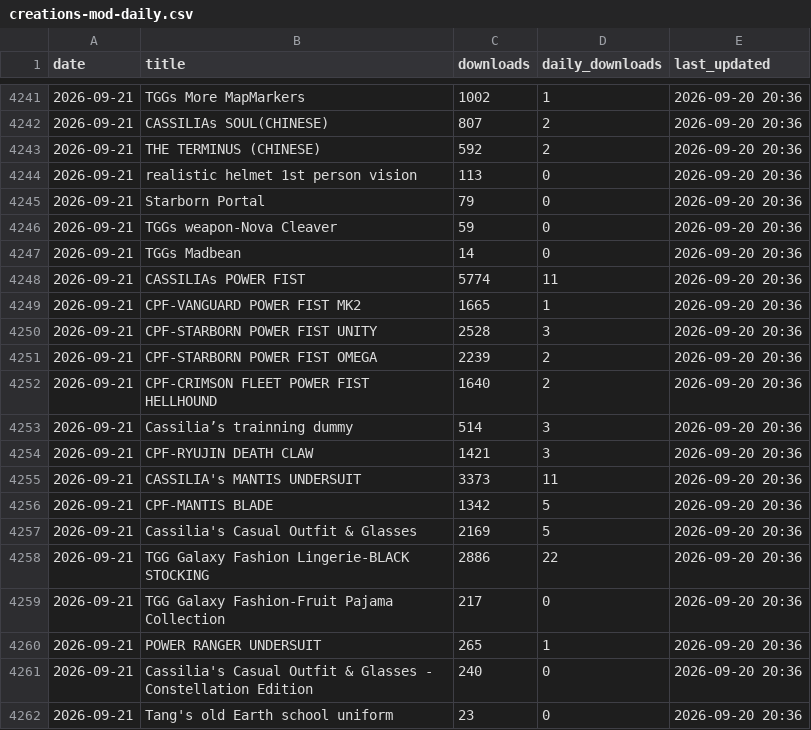
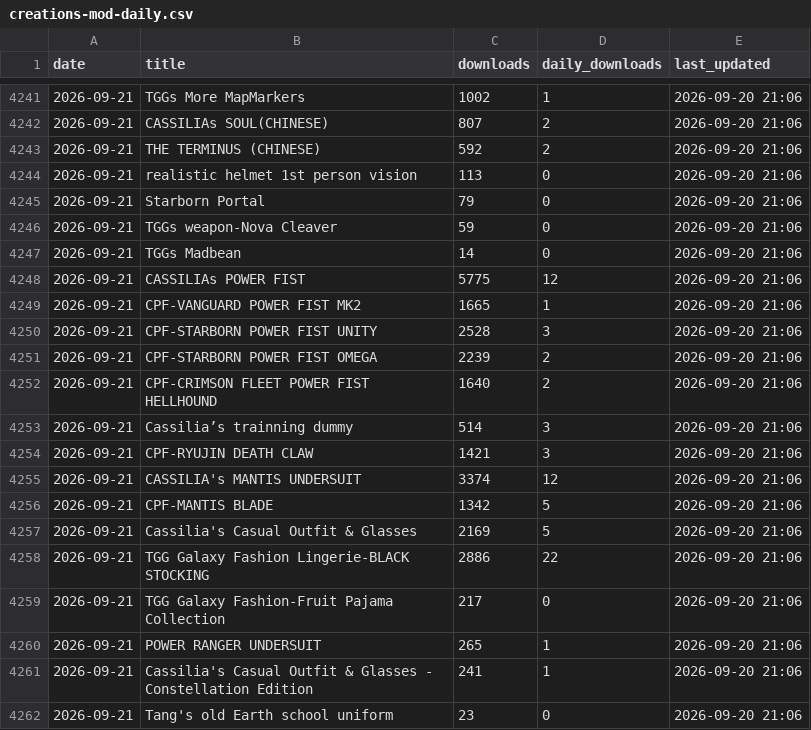
Before and after one commit to TownGG/towngg-portfolio, a CSV file: assets/data/creations-mod-daily.csv, drawn as a sheet; only a part is shown, gaps mark what is left out; the diff covers the shown part only.

```diff
--- a/assets/data/creations-mod-daily.csv
+++ b/assets/data/creations-mod-daily.csv
@@ -4241,22 +4241,22 @@ date,title,downloads,daily_downloads,last_updated
-2026-09-21,TGGs More MapMarkers,1002,1,2026-09-20 20:36
-2026-09-21,CASSILIAs SOUL(CHINESE),807,2,2026-09-20 20:36
-2026-09-21,THE TERMINUS (CHINESE),592,2,2026-09-20 20:36
-2026-09-21,realistic helmet 1st person vision,113,0,2026-09-20 20:36
-2026-09-21,Starborn Portal,79,0,2026-09-20 20:36
-2026-09-21,TGGs weapon-Nova Cleaver,59,0,2026-09-20 20:36
-2026-09-21,TGGs Madbean,14,0,2026-09-20 20:36
-2026-09-21,CASSILIAs POWER FIST,5774,11,2026-09-20 20:36
-2026-09-21,CPF-VANGUARD POWER FIST MK2,1665,1,2026-09-20 20:36
-2026-09-21,CPF-STARBORN POWER FIST UNITY,2528,3,2026-09-20 20:36
-2026-09-21,CPF-STARBORN POWER FIST OMEGA,2239,2,2026-09-20 20:36
-2026-09-21,CPF-CRIMSON FLEET POWER FIST HELLHOUND,1640,2,2026-09-20 20:36
-2026-09-21,Cassilia’s trainning dummy,514,3,2026-09-20 20:36
-2026-09-21,CPF-RYUJIN DEATH CLAW,1421,3,2026-09-20 20:36
-2026-09-21,CASSILIA's MANTIS UNDERSUIT,3373,11,2026-09-20 20:36
-2026-09-21,CPF-MANTIS BLADE,1342,5,2026-09-20 20:36
-2026-09-21,Cassilia's Casual Outfit & Glasses,2169,5,2026-09-20 20:36
-2026-09-21,TGG Galaxy Fashion Lingerie-BLACK STOCKING,2886,22,2026-09-20 20:36
-2026-09-21,TGG Galaxy Fashion-Fruit Pajama Collection,217,0,2026-09-20 20:36
-2026-09-21,POWER RANGER UNDERSUIT,265,1,2026-09-20 20:36
-2026-09-21,Cassilia's Casual Outfit & Glasses - Constellation Edition,240,0,2026-09-20 20:36
-2026-09-21,Tang's old Earth school uniform,23,0,2026-09-20 20:36
+2026-09-21,TGGs More MapMarkers,1002,1,2026-09-20 21:06
+2026-09-21,CASSILIAs SOUL(CHINESE),807,2,2026-09-20 21:06
+2026-09-21,THE TERMINUS (CHINESE),592,2,2026-09-20 21:06
+2026-09-21,realistic helmet 1st person vision,113,0,2026-09-20 21:06
+2026-09-21,Starborn Portal,79,0,2026-09-20 21:06
+2026-09-21,TGGs weapon-Nova Cleaver,59,0,2026-09-20 21:06
+2026-09-21,TGGs Madbean,14,0,2026-09-20 21:06
+2026-09-21,CASSILIAs POWER FIST,5775,12,2026-09-20 21:06
+2026-09-21,CPF-VANGUARD POWER FIST MK2,1665,1,2026-09-20 21:06
+2026-09-21,CPF-STARBORN POWER FIST UNITY,2528,3,2026-09-20 21:06
+2026-09-21,CPF-STARBORN POWER FIST OMEGA,2239,2,2026-09-20 21:06
+2026-09-21,CPF-CRIMSON FLEET POWER FIST HELLHOUND,1640,2,2026-09-20 21:06
+2026-09-21,Cassilia’s trainning dummy,514,3,2026-09-20 21:06
+2026-09-21,CPF-RYUJIN DEATH CLAW,1421,3,2026-09-20 21:06
+2026-09-21,CASSILIA's MANTIS UNDERSUIT,3374,12,2026-09-20 21:06
+2026-09-21,CPF-MANTIS BLADE,1342,5,2026-09-20 21:06
+2026-09-21,Cassilia's Casual Outfit & Glasses,2169,5,2026-09-20 21:06
+2026-09-21,TGG Galaxy Fashion Lingerie-BLACK STOCKING,2886,22,2026-09-20 21:06
+2026-09-21,TGG Galaxy Fashion-Fruit Pajama Collection,217,0,2026-09-20 21:06
+2026-09-21,POWER RANGER UNDERSUIT,265,1,2026-09-20 21:06
+2026-09-21,Cassilia's Casual Outfit & Glasses - Constellation Edition,241,1,2026-09-20 21:06
+2026-09-21,Tang's old Earth school uniform,23,0,2026-09-20 21:06
```
Also changed, not shown: 51 edited cells elsewhere in this file, assets/data/creations-history.csv, 2 other files.
